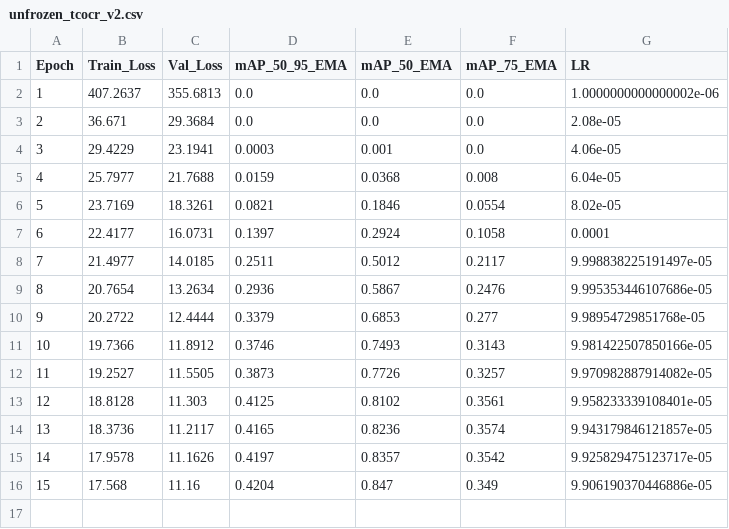
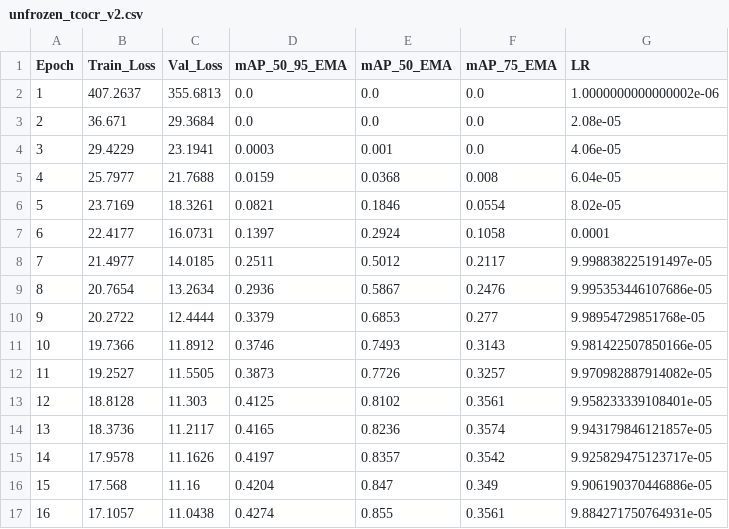
Before and after one commit to RayhanHaqi/visual_recognition-hw2, a CSV file: log/unfrozen_tcocr_v2.csv, drawn as a sheet.

Commit message:
Stop training baseline, continue on 5060TI

```diff
--- a/log/unfrozen_tcocr_v2.csv
+++ b/log/unfrozen_tcocr_v2.csv
@@ -16 +16,2 @@ Epoch,Train_Loss,Val_Loss,mAP_50_95_EMA,mAP_50_EMA,mAP_75_EMA,LR
 15,17.568,11.16,0.4204,0.847,0.349,9.906190370446886e-05
+16,17.1057,11.0438,0.4274,0.855,0.3561,9.884271750764931e-05
```
Also changed, not shown: 1 other file.
